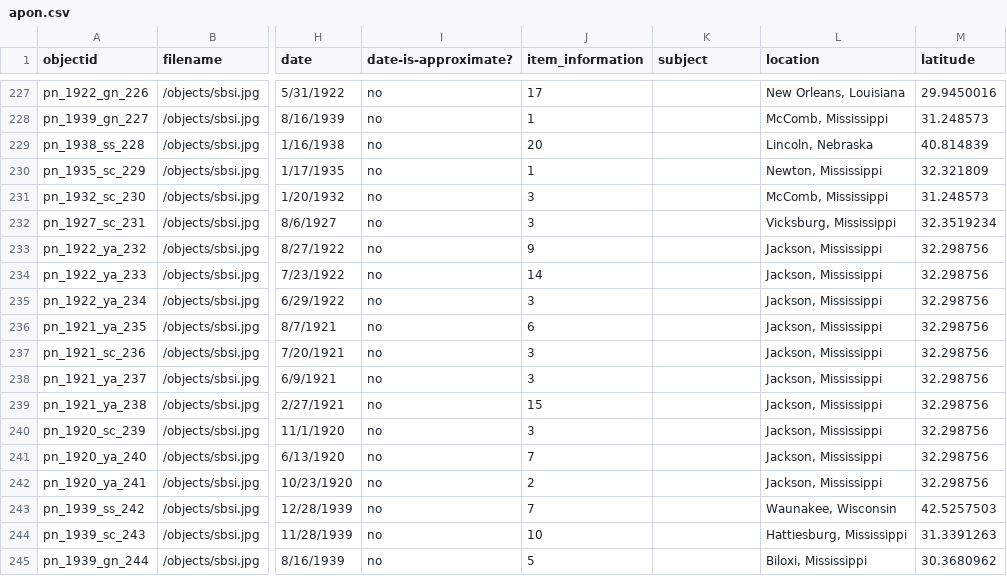
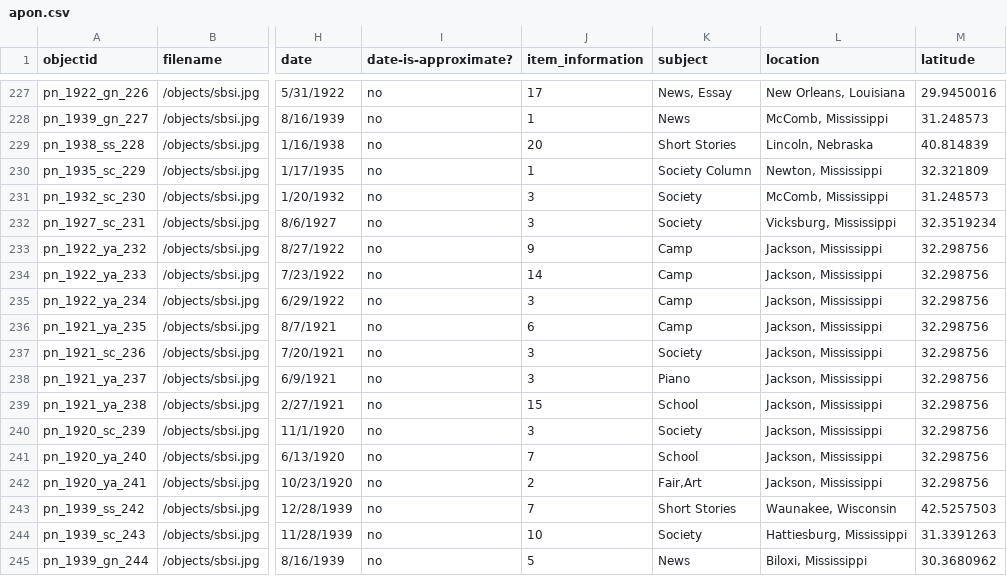
Before and after one commit to pickawm/pieceofnews, a CSV file: _data/apon.csv, drawn as a sheet; only a part is shown, gaps mark what is left out; the diff covers the shown part only; the diff names each change by its address in the sheet, - before the commit and + after, or states it on an @@ line.

Commit message:
re-uploading the spreadsheet with updated subjects
i recently deleted the other spreadsheets because i think the conflict was the names of the updated files i had added previously. i don't know if this is helpful, but let's see...

```diff
--- a/_data/apon.csv
+++ b/_data/apon.csv
-K227 (subject): (empty)
+K227 (subject): News, Essay
-K228 (subject): (empty)
+K228 (subject): News
-K229 (subject): (empty)
+K229 (subject): Short Stories
-K230 (subject): (empty)
+K230 (subject): Society Column
-K231:K232 (subject): (empty)
+K231:K232 (subject): Society
-K233:K236 (subject): (empty)
+K233:K236 (subject): Camp
-K237 (subject): (empty)
+K237 (subject): Society
-K238 (subject): (empty)
+K238 (subject): Piano
-K239 (subject): (empty)
+K239 (subject): School
-K240 (subject): (empty)
+K240 (subject): Society
-K241 (subject): (empty)
+K241 (subject): School
-K242 (subject): (empty)
+K242 (subject): Fair,Art
-K243 (subject): (empty)
+K243 (subject): Short Stories
-K244 (subject): (empty)
+K244 (subject): Society
-K245 (subject): (empty)
+K245 (subject): News
```
Also changed, not shown: 54 edited cells elsewhere in this file.
